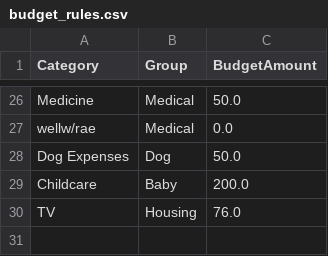
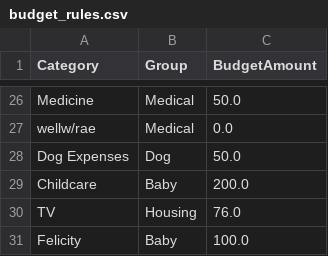
Before and after one commit to tylerluker-code/stewardship-budget, a CSV file: data/budget_rules.csv, drawn as a sheet; only a part is shown, gaps mark what is left out.

Commit message:
Update Rules

```diff
--- a/data/budget_rules.csv
+++ b/data/budget_rules.csv
@@ -30 +30,2 @@ Childcare,Baby,200.0
 TV,Housing,76.0
+Felicity,Baby,100.0
```
